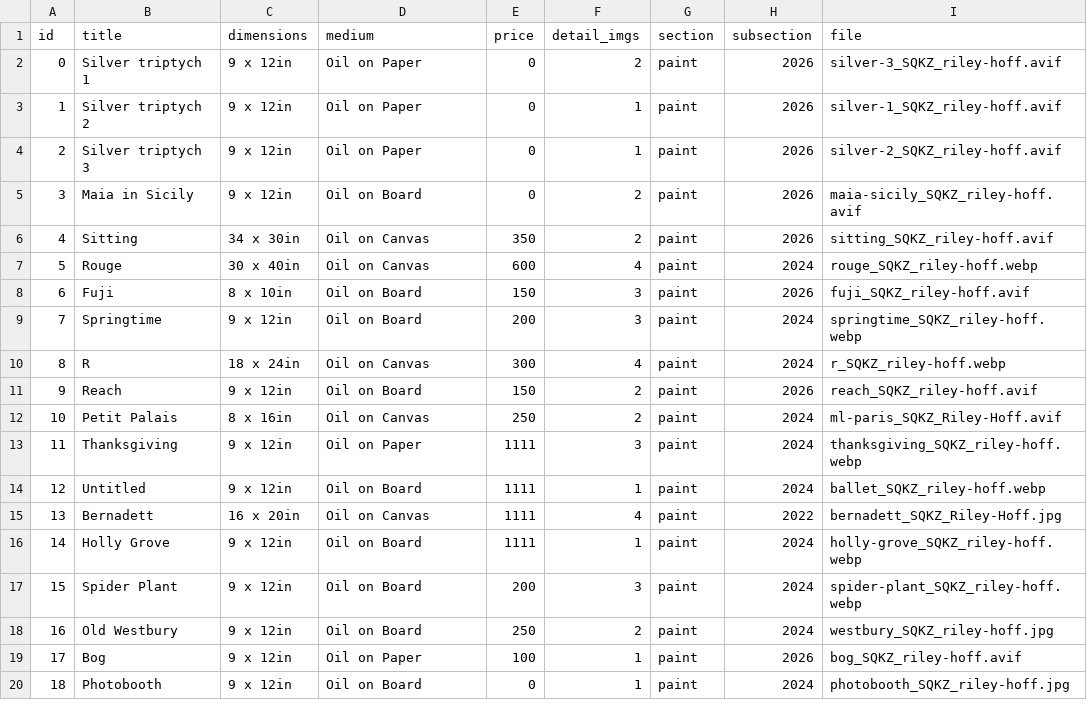
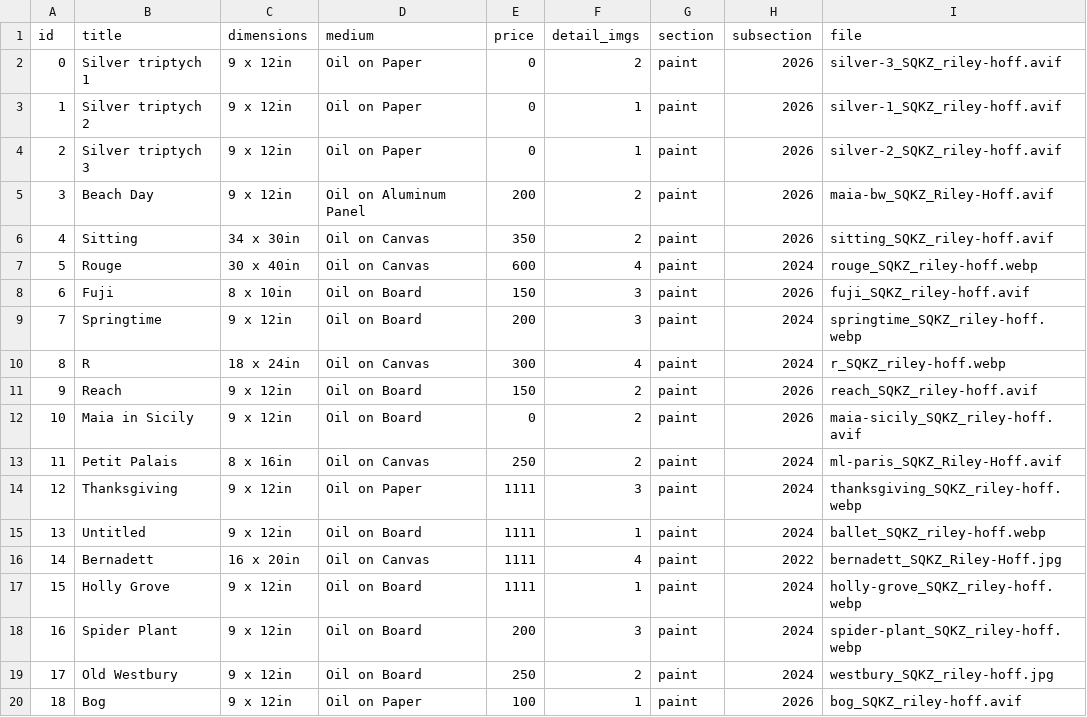
Before and after one commit to rileyhoff/sqkz_portfolio_v2, a CSV file: data/Artwork_data_js.csv, drawn as a sheet; only a part is shown; the shorter side is filled out with more unchanged rows; addresses are those after the commit; the diff names each change by its address in the sheet, - before the commit and + after, or states it on an @@ line.

```diff
--- a/data/Artwork_data_js.csv
+++ b/data/Artwork_data_js.csv
-B5 (title): Maia in Sicily
+B5 (title): Beach Day
-D5 (medium): Oil on Board
+D5 (medium): Oil on Aluminum Panel
-E5 (price): 0
+E5 (price): 200
-I5 (file): maia-sicily_SQKZ_riley-hoff.avif
+I5 (file): maia-bw_SQKZ_Riley-Hoff.avif
+row 12: 10 | Maia in Sicily | 9 x 12in | Oil on Board | 0 | 2 | paint | 2026 | maia-sicily_SQKZ_riley-hoff.avif
@@ column A (id) renumbered from row 13 down @@
```
Also changed, not shown: 36 other files.
